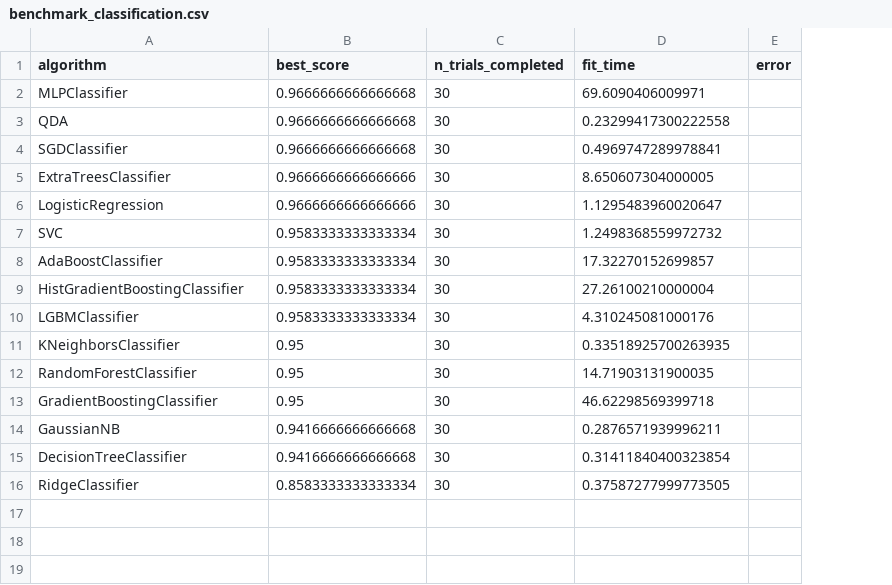
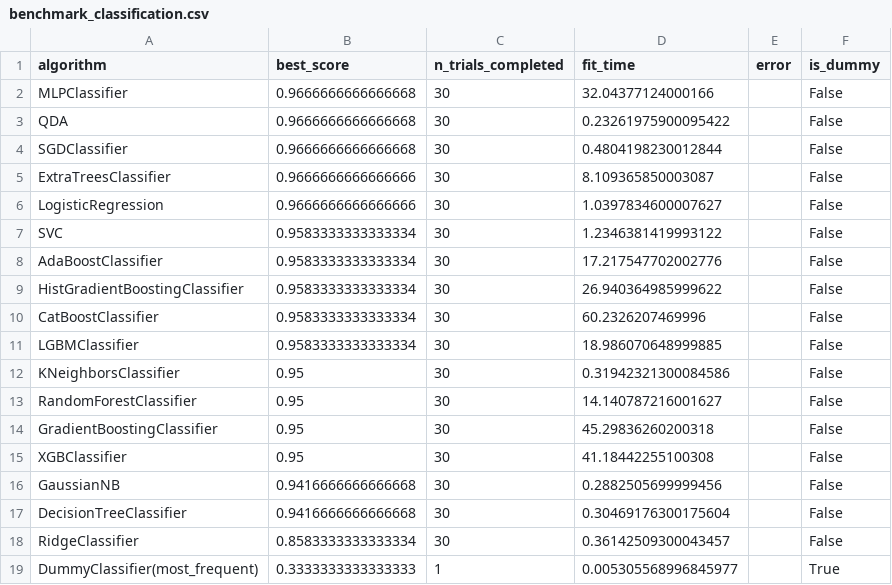
Before and after one commit to filipsPL/optuml, a CSV file: examples/benchmark_results/benchmark_classification.csv, drawn as a sheet; addresses are those after the commit; the diff names each change by its address in the sheet, - before the commit and + after, or states it on an @@ line.

```diff
--- a/examples/benchmark_results/benchmark_classification.csv
+++ b/examples/benchmark_results/benchmark_classification.csv
+column F (is_dummy), rows 2-9: all False; rows 11-14: all False; rows 16-18: all False
-D2 (fit_time): 69.6090406009971
+D2 (fit_time): 32.04377124000166
-D3 (fit_time): 0.23299417300222558
+D3 (fit_time): 0.23261975900095422
-D4 (fit_time): 0.4969747289978841
+D4 (fit_time): 0.4804198230012844
-D5 (fit_time): 8.650607304000005
+D5 (fit_time): 8.109365850003087
-D6 (fit_time): 1.1295483960020647
+D6 (fit_time): 1.0397834600007627
-D7 (fit_time): 1.2498368559972732
+D7 (fit_time): 1.2346381419993122
-D8 (fit_time): 17.32270152699857
+D8 (fit_time): 17.217547702002776
-D9 (fit_time): 27.26100210000004
+D9 (fit_time): 26.940364985999622
+row 10: CatBoostClassifier | 0.9583333333333334 | 30 | 60.2326207469996 |  | False
-D11 (fit_time): 4.310245081000176
+D11 (fit_time): 18.986070648999885
-D12 (fit_time): 0.33518925700263935
+D12 (fit_time): 0.31942321300084586
-D13 (fit_time): 14.71903131900035
+D13 (fit_time): 14.140787216001627
-D14 (fit_time): 46.62298569399718
+D14 (fit_time): 45.29836260200318
+row 15: XGBClassifier | 0.95 | 30 | 41.18442255100308 |  | False
-D16 (fit_time): 0.2876571939996211
+D16 (fit_time): 0.2882505699999456
-D17 (fit_time): 0.31411840400323854
+D17 (fit_time): 0.30469176300175604
-D18 (fit_time): 0.37587277999773505
+D18 (fit_time): 0.36142509300043457
+row 19: DummyClassifier(most_frequent) | 0.3333333333333333 | 1 | 0.005305568996845977 |  | True
```
Also changed, not shown: examples/benchmark_results/benchmark_regression.csv, 5 other files.
